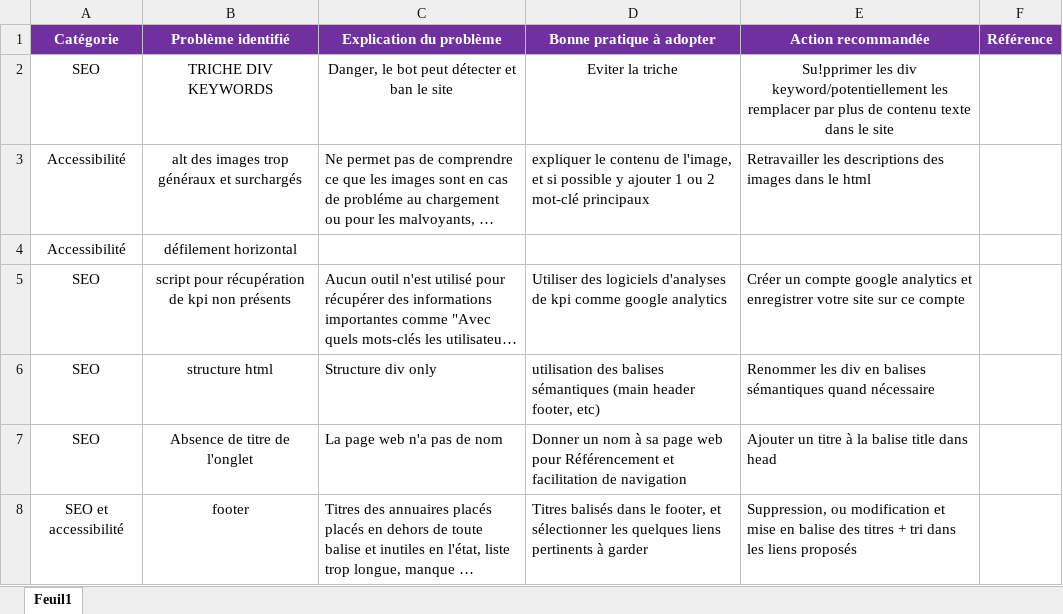
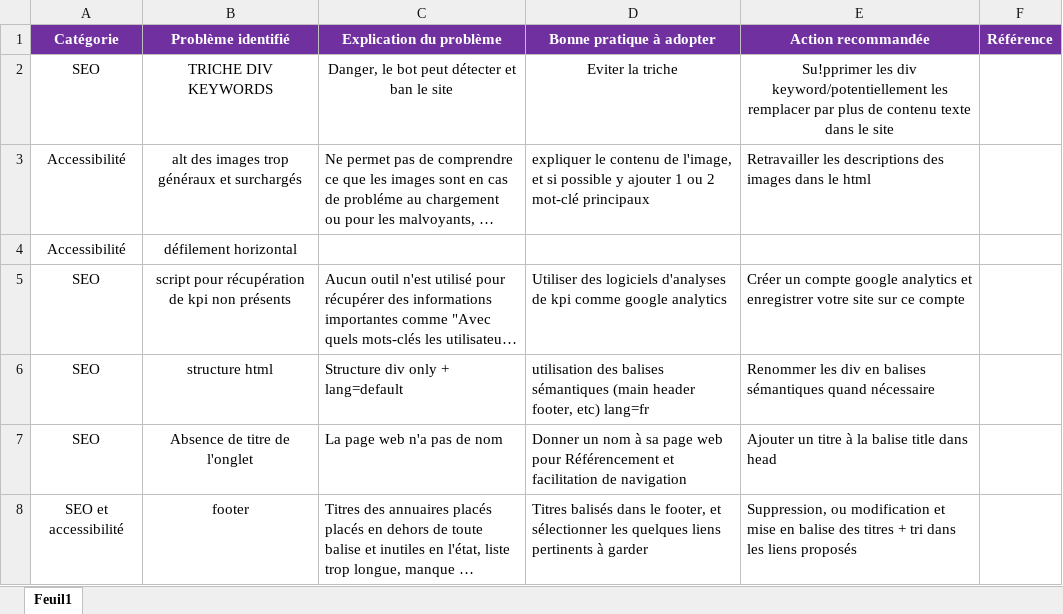
Before and after one commit to ttrasacc/ThomasTrasacco_03_15082021, an Excel workbook: Modèle-audit-SEO (1).xlsx, sheet Feuil1, drawn as a sheet; only a part is shown; long unchanged cells end in …; values as stored, in another font and other column widths than the file's, no borders; the diff names each change by its address in the sheet, - before the commit and + after, or states it on an @@ line.

```diff
--- a/Modèle-audit-SEO (1).xlsx (sheet Feuil1)
+++ b/Modèle-audit-SEO (1).xlsx (sheet Feuil1)
-C6 (Explication du problème): Structure div only
+C6 (Explication du problème): Structure div only + lang=default
-D6 (Bonne pratique à adopter): …footer, etc)
+D6 (Bonne pratique à adopter): …footer, etc) lang=fr
```
Also changed, not shown: 4 other files.
